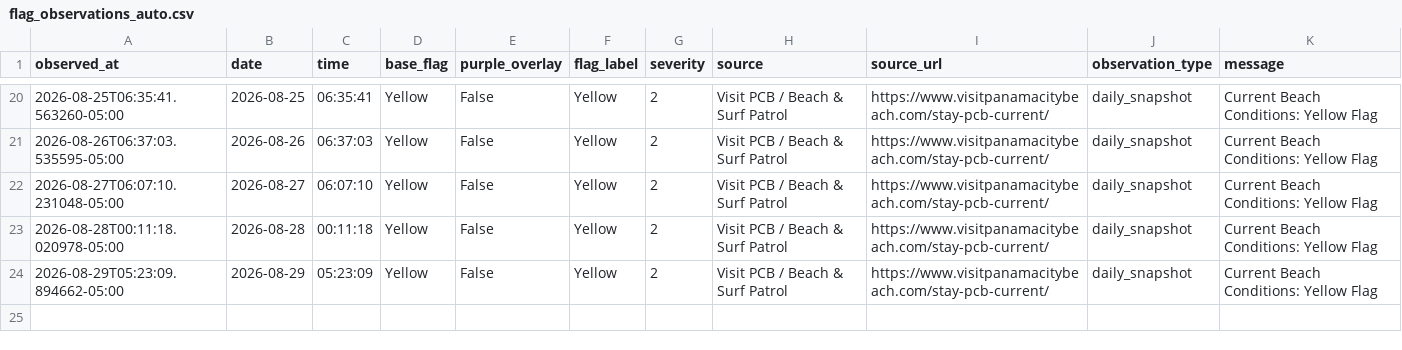
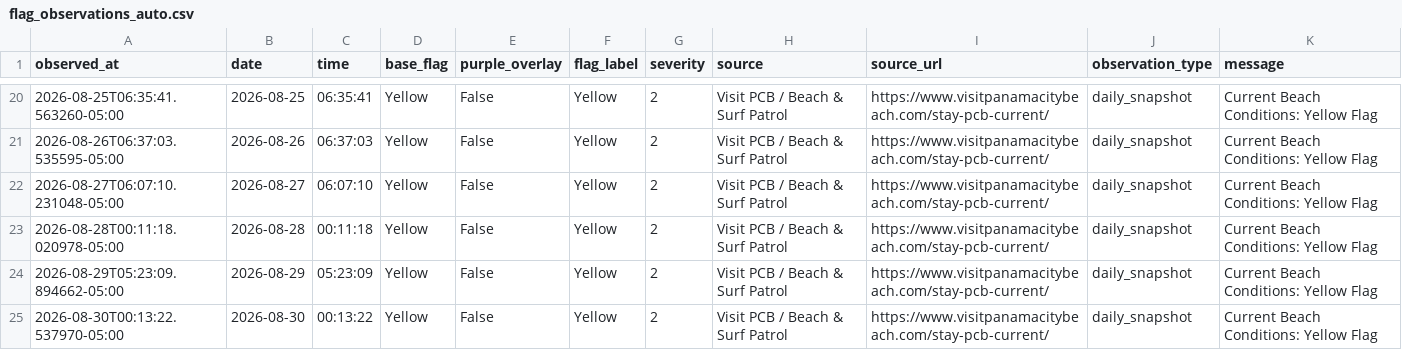
Before and after one commit to DCMedic/safe2swimpcb, a CSV file: data/flag_observations_auto.csv, drawn as a sheet; only a part is shown, gaps mark what is left out; the diff names each change by its address in the sheet, - before the commit and + after, or states it on an @@ line.

```diff
--- a/data/flag_observations_auto.csv
+++ b/data/flag_observations_auto.csv
+row 25: 2026-08-30T00:13:22.537970-05:00 | 2026-08-30 | 00:13:22 | Yellow | False | Yellow | 2 | Visit PCB / Beach & Surf Patrol | https://www.visitpanamacitybeach.com/stay-pcb-current/ | daily_snapshot | Current Beach Conditions: Yellow Flag
```
Also changed, not shown: 1 other file.
